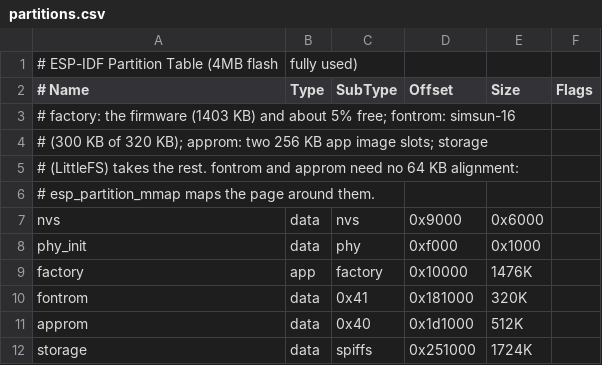
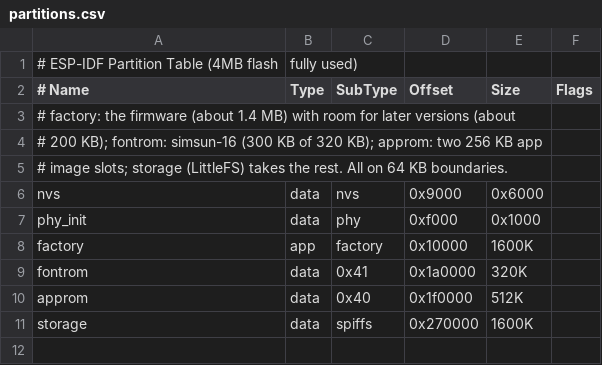
Before and after one commit to chk-jxcn/minischeme-esp32, a CSV file: partitions.csv, drawn as a sheet.

```diff
--- a/partitions.csv
+++ b/partitions.csv
@@ -2,11 +2,10 @@
 # Name,   Type, SubType, Offset,   Size, Flags
-# factory: the firmware (1403 KB) and about 5% free; fontrom: simsun-16
-# (300 KB of 320 KB); approm: two 256 KB app image slots; storage
-# (LittleFS) takes the rest. fontrom and approm need no 64 KB alignment:
-# esp_partition_mmap maps the page around them.
+# factory: the firmware (about 1.4 MB) with room for later versions (about
+# 200 KB); fontrom: simsun-16 (300 KB of 320 KB); approm: two 256 KB app
+# image slots; storage (LittleFS) takes the rest. All on 64 KB boundaries.
 nvs,      data, nvs,     0x9000,   0x6000,
 phy_init, data, phy,     0xf000,   0x1000,
-factory,  app,  factory, 0x10000,  1476K,
-fontrom,  data, 0x41,    0x181000, 320K,
-approm,   data, 0x40,    0x1d1000, 512K,
-storage,  data, spiffs,  0x251000, 1724K,
+factory,  app,  factory, 0x10000,  1600K,
+fontrom,  data, 0x41,    0x1a0000, 320K,
+approm,   data, 0x40,    0x1f0000, 512K,
+storage,  data, spiffs,  0x270000, 1600K,
```
Also changed, not shown: 4 other files.
